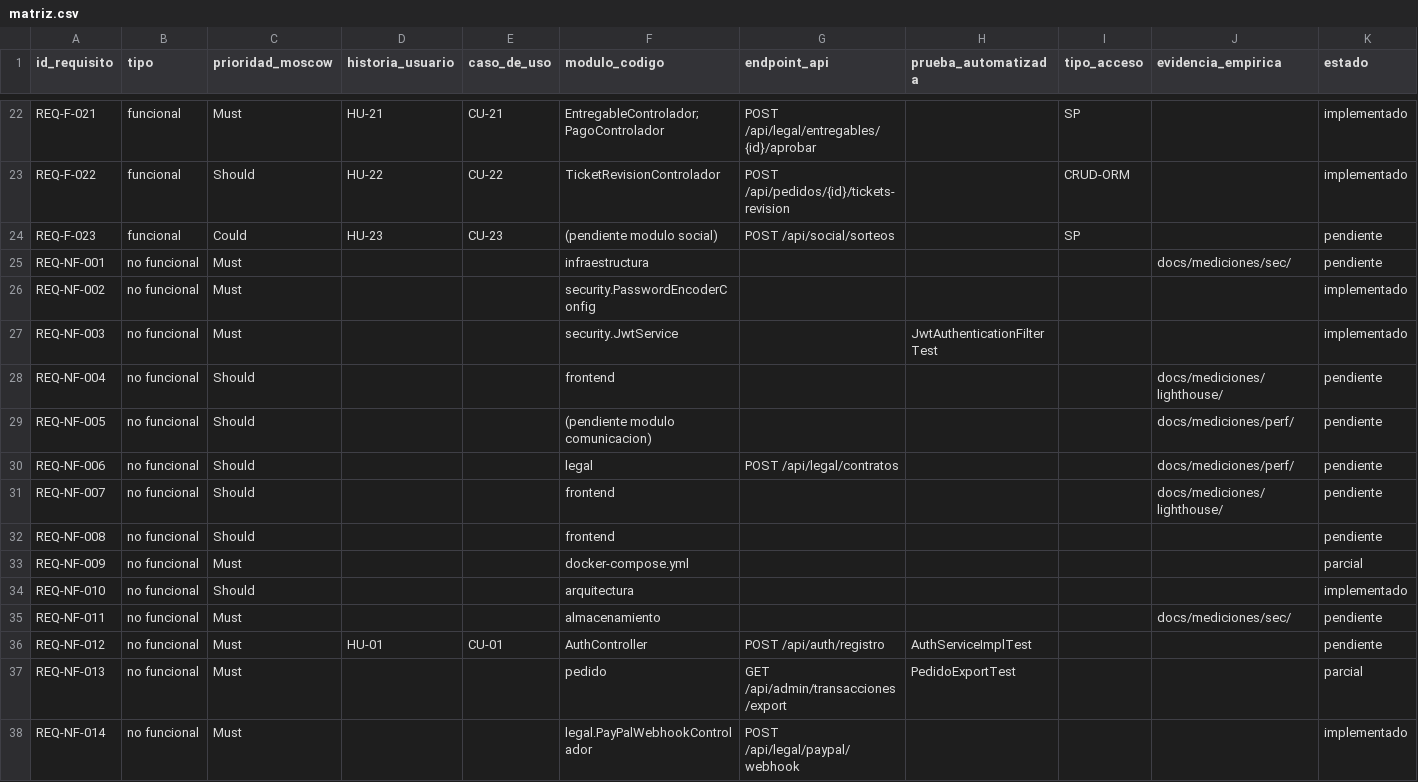
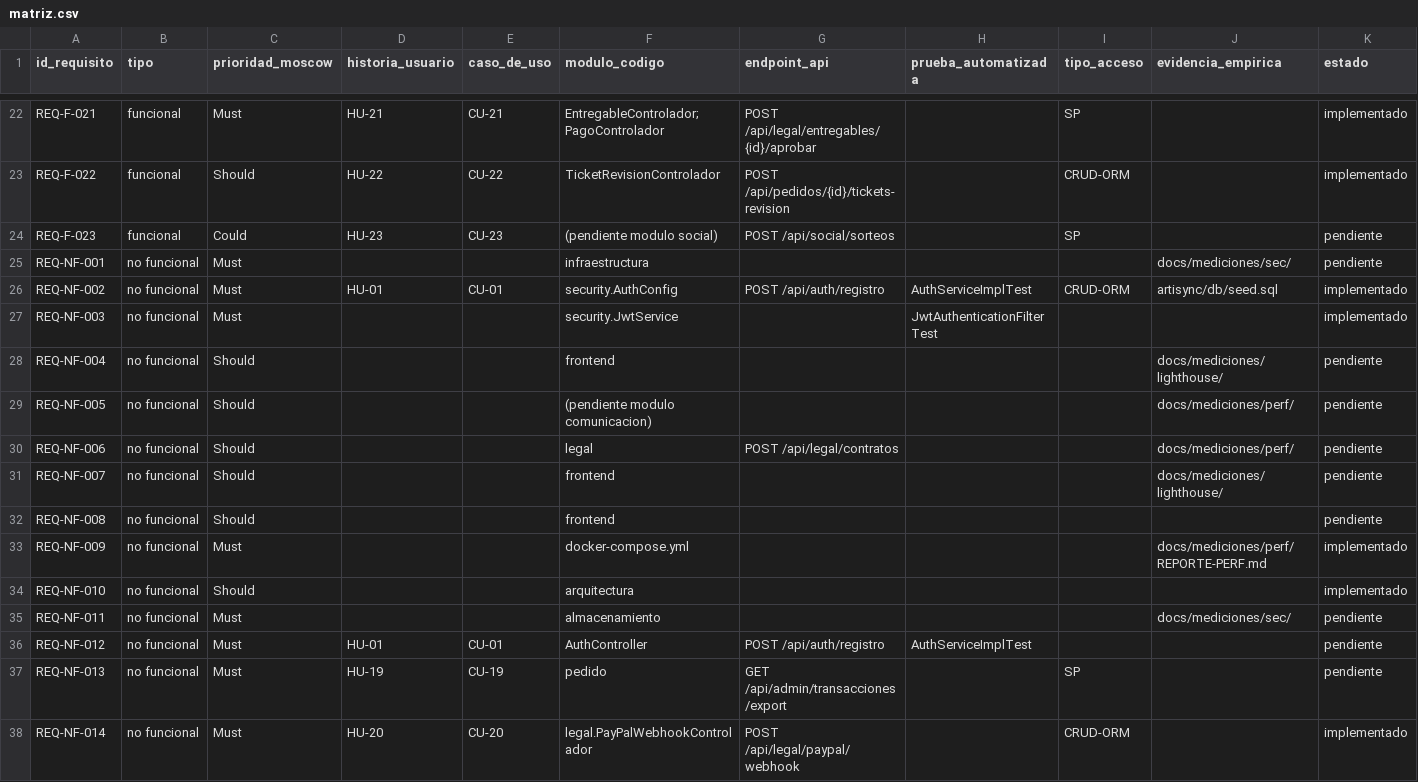
Before and after one commit to JohanCarvajal04/Proyecto-WEB-ARTISYNC, a CSV file: docs/trazabilidad/matriz.csv, drawn as a sheet; only a part is shown, gaps mark what is left out.

Commit message:
chore(entrega-3): empaqueta v0.9.0-rc con db/, ProblemDetails y trazabilidad

```diff
--- a/docs/trazabilidad/matriz.csv
+++ b/docs/trazabilidad/matriz.csv
@@ -25,3 +25,3 @@ REQ-F-023,funcional,Could,HU-23,CU-23,(pendiente modulo social),POST /api/social
 REQ-NF-001,no funcional,Must,,,infraestructura,,,,docs/mediciones/sec/,pendiente
-REQ-NF-002,no funcional,Must,,,security.PasswordEncoderConfig,,,,,implementado
+REQ-NF-002,no funcional,Must,HU-01,CU-01,security.AuthConfig,POST /api/auth/registro,AuthServiceImplTest,CRUD-ORM,artisync/db/seed.sql,implementado
 REQ-NF-003,no funcional,Must,,,security.JwtService,,JwtAuthenticationFilterTest,,,implementado
@@ -32,3 +32,3 @@ REQ-NF-007,no funcional,Should,,,frontend,,,,docs/mediciones/lighthouse/,pendien
 REQ-NF-008,no funcional,Should,,,frontend,,,,,pendiente
-REQ-NF-009,no funcional,Must,,,docker-compose.yml,,,,,parcial
+REQ-NF-009,no funcional,Must,,,docker-compose.yml,,,,docs/mediciones/perf/REPORTE-PERF.md,implementado
 REQ-NF-010,no funcional,Should,,,arquitectura,,,,,implementado
@@ -36,3 +36,3 @@ REQ-NF-011,no funcional,Must,,,almacenamiento,,,,docs/mediciones/sec/,pendiente
 REQ-NF-012,no funcional,Must,HU-01,CU-01,AuthController,POST /api/auth/registro,AuthServiceImplTest,,,pendiente
-REQ-NF-013,no funcional,Must,,,pedido,GET /api/admin/transacciones/export,PedidoExportTest,,,parcial
-REQ-NF-014,no funcional,Must,,,legal.PayPalWebhookControlador,POST /api/legal/paypal/webhook,,,,implementado
+REQ-NF-013,no funcional,Must,HU-19,CU-19,pedido,GET /api/admin/transacciones/export,,SP,,pendiente
+REQ-NF-014,no funcional,Must,HU-20,CU-20,legal.PayPalWebhookControlador,POST /api/legal/paypal/webhook,,CRUD-ORM,,implementado
```
Also changed, not shown: 27 other files.
